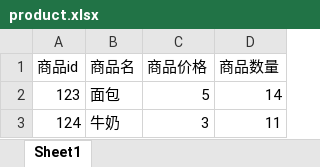
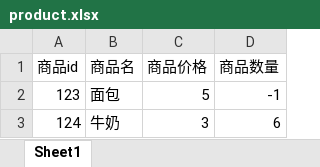
Before and after one commit to Butcher-hub/CmdShopInLQ, an Excel workbook: product.xlsx, sheet Sheet1, drawn as a sheet; values as stored, in another font and other column widths than the file's, no borders; the diff names each change by its address in the sheet, - before the commit and + after, or states it on an @@ line.

```diff
--- a/product.xlsx (sheet Sheet1)
+++ b/product.xlsx (sheet Sheet1)
-D2 (商品数量): 14
+D2 (商品数量): -1
-D3 (商品数量): 11
+D3 (商品数量): 6
```
Also changed, not shown: Users.xlsx, 4 other files.
